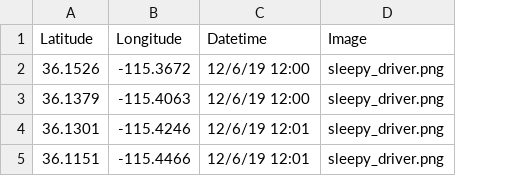
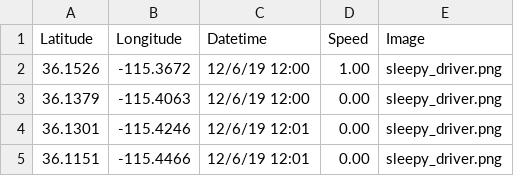
Before and after one commit to sairavuru/w251_fall2019_team2, a CSV file: photo_capture/gps_logs.csv, drawn as a sheet; the diff names each change by its address in the sheet, - before the commit and + after, or states it on an @@ line.

```diff
--- a/photo_capture/gps_logs.csv
+++ b/photo_capture/gps_logs.csv
+column D (Speed), rows 2-5: 1.00 | 0.00 | 0.00 | 0.00
```
Also changed, not shown: 1 other file.
